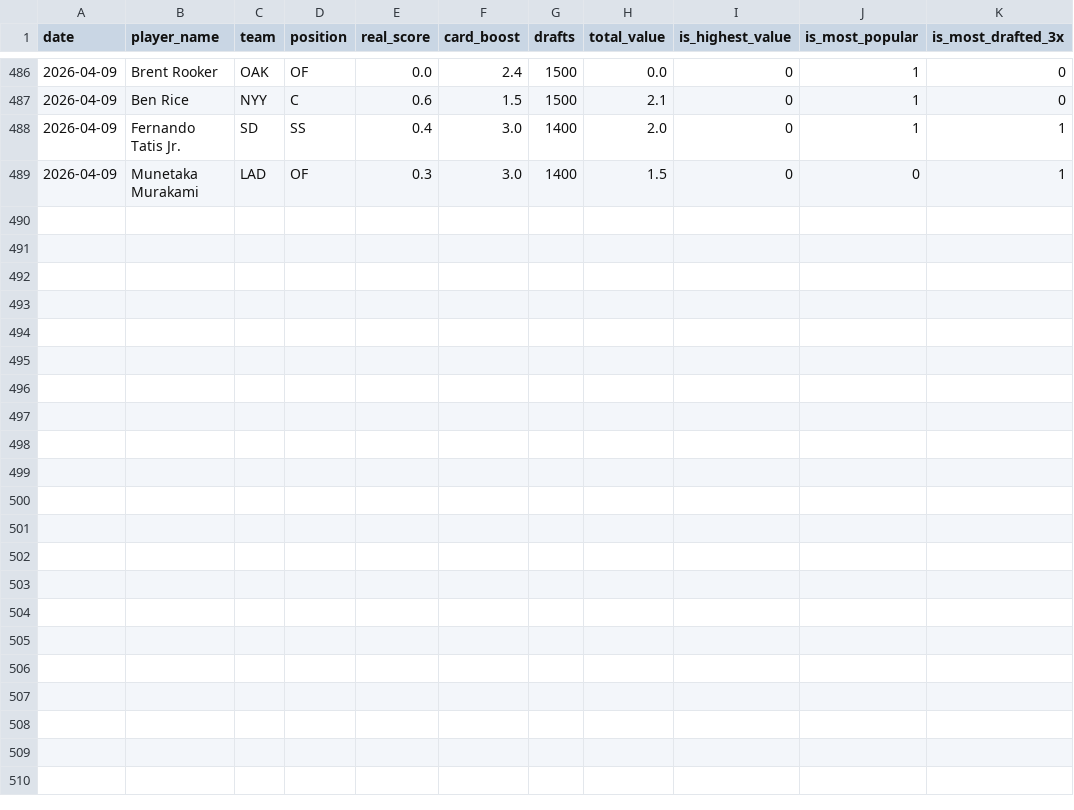
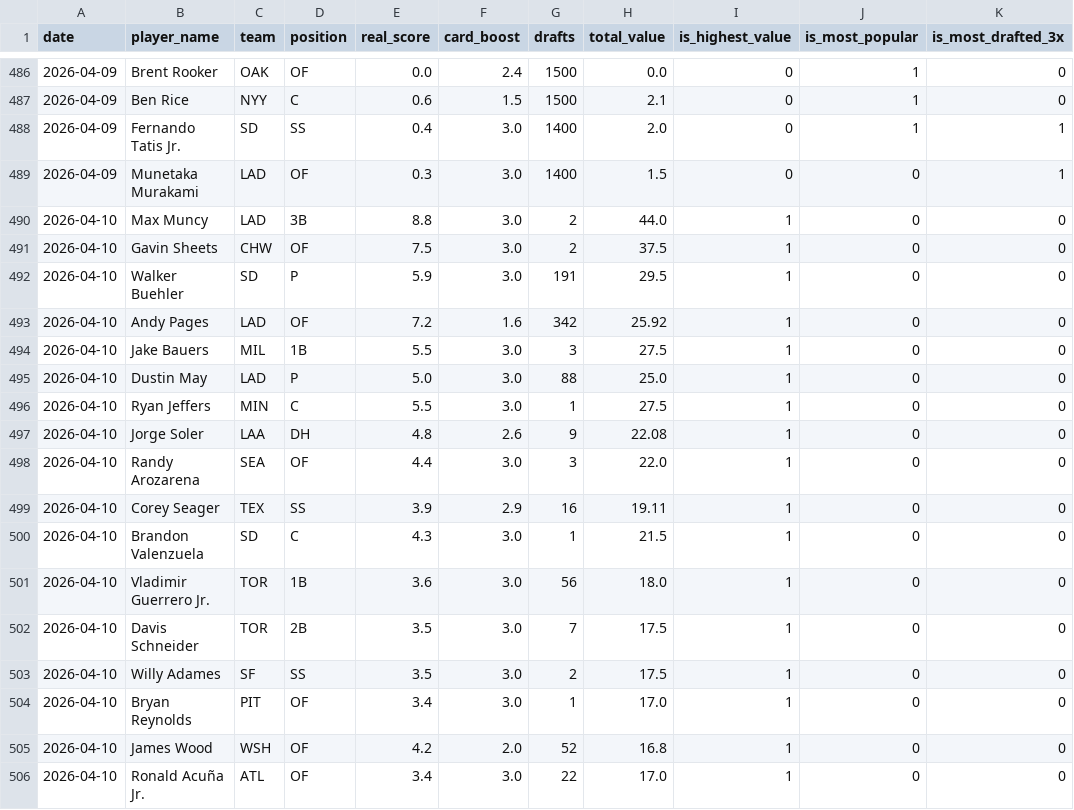
Before and after one commit to cheeksmagunda/baseball, a CSV file: data/historical_players.csv, drawn as a sheet; only a part is shown, gaps mark what is left out.

```diff
--- a/data/historical_players.csv
+++ b/data/historical_players.csv
@@ -489 +489,18 @@ date,player_name,team,position,real_score,card_boost,drafts,total_value,is_highe
 2026-04-09,Munetaka Murakami,LAD,OF,0.3,3.0,1400,1.5,0,0,1
+2026-04-10,Max Muncy,LAD,3B,8.8,3.0,2,44.0,1,0,0
+2026-04-10,Gavin Sheets,CHW,OF,7.5,3.0,2,37.5,1,0,0
+2026-04-10,Walker Buehler,SD,P,5.9,3.0,191,29.5,1,0,0
+2026-04-10,Andy Pages,LAD,OF,7.2,1.6,342,25.92,1,0,0
+2026-04-10,Jake Bauers,MIL,1B,5.5,3.0,3,27.5,1,0,0
+2026-04-10,Dustin May,LAD,P,5.0,3.0,88,25.0,1,0,0
+2026-04-10,Ryan Jeffers,MIN,C,5.5,3.0,1,27.5,1,0,0
+2026-04-10,Jorge Soler,LAA,DH,4.8,2.6,9,22.08,1,0,0
+2026-04-10,Randy Arozarena,SEA,OF,4.4,3.0,3,22.0,1,0,0
+2026-04-10,Corey Seager,TEX,SS,3.9,2.9,16,19.11,1,0,0
+2026-04-10,Brandon Valenzuela,SD,C,4.3,3.0,1,21.5,1,0,0
+2026-04-10,Vladimir Guerrero Jr.,TOR,1B,3.6,3.0,56,18.0,1,0,0
+2026-04-10,Davis Schneider,TOR,2B,3.5,3.0,7,17.5,1,0,0
+2026-04-10,Willy Adames,SF,SS,3.5,3.0,2,17.5,1,0,0
+2026-04-10,Bryan Reynolds,PIT,OF,3.4,3.0,1,17.0,1,0,0
+2026-04-10,James Wood,WSH,OF,4.2,2.0,52,16.8,1,0,0
+2026-04-10,Ronald Acuña Jr.,ATL,OF,3.4,3.0,22,17.0,1,0,0
```
